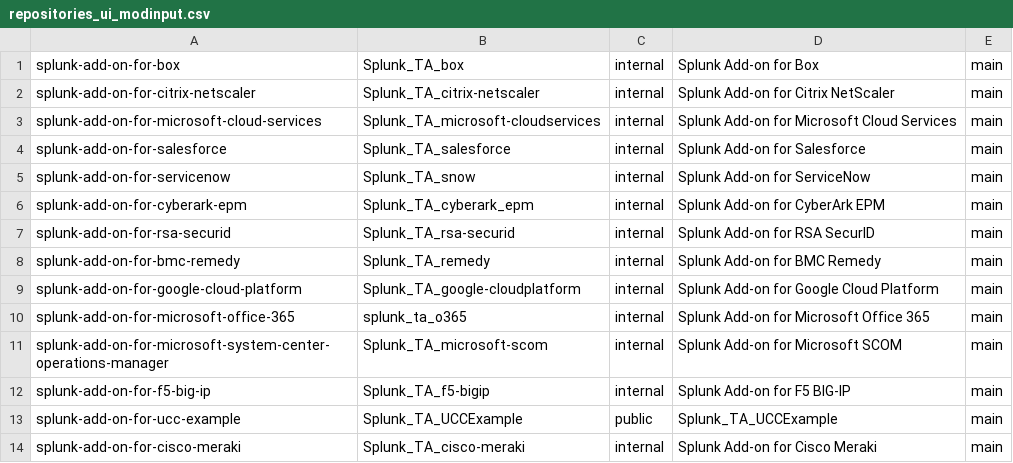
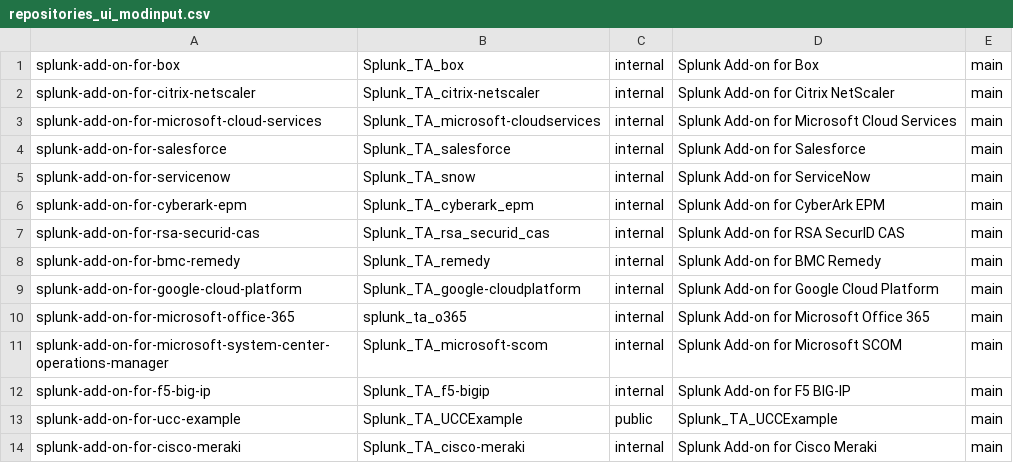
Before and after one commit to wmazur-splunk/addonfactory-repository-template, a CSV file: repositories_ui_modinput.csv, drawn as a sheet.

```diff
--- a/repositories_ui_modinput.csv
+++ b/repositories_ui_modinput.csv
@@ -6,3 +6,3 @@ splunk-add-on-for-servicenow,Splunk_TA_snow,internal,"Splunk Add-on for ServiceN
 splunk-add-on-for-cyberark-epm,Splunk_TA_cyberark_epm,internal,Splunk Add-on for CyberArk EPM,main
-splunk-add-on-for-rsa-securid,Splunk_TA_rsa-securid,internal,"Splunk Add-on for RSA SecurID",main
+splunk-add-on-for-rsa-securid-cas,Splunk_TA_rsa_securid_cas,internal,"Splunk Add-on for RSA SecurID CAS",main
 splunk-add-on-for-bmc-remedy,Splunk_TA_remedy,internal,"Splunk Add-on for BMC Remedy",main
```
Also changed, not shown: 3 other files.
